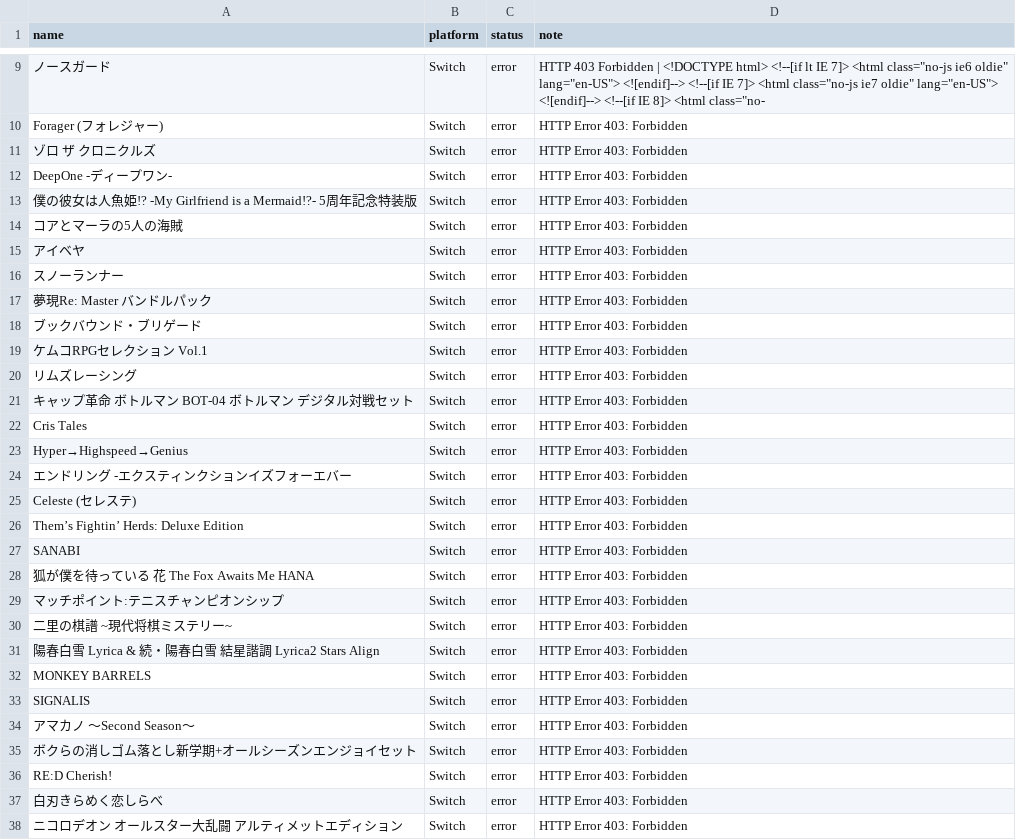
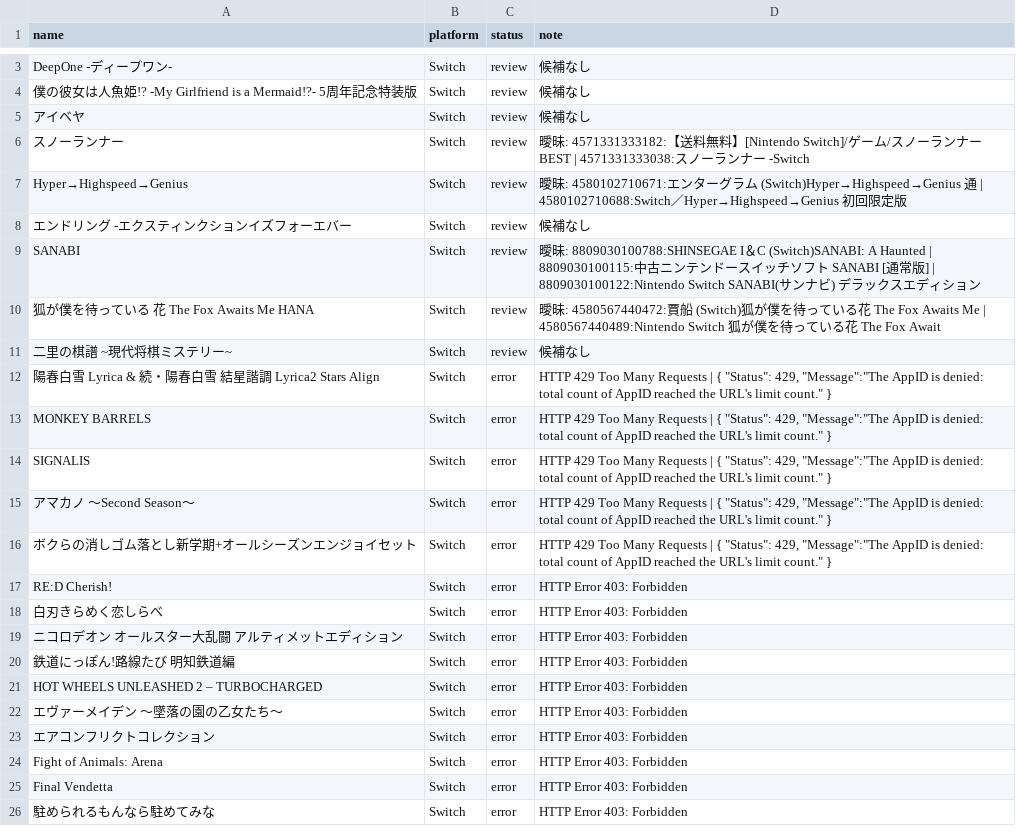
Before and after one commit to piggy0322-wq/premium-watch, a CSV file: review.csv, drawn as a sheet; only a part is shown, gaps mark what is left out; the shorter side is filled out with more unchanged rows; removed rows and columns are numbered as before the commit, all else as after; the diff covers the shown part only; the diff names each change by its address in the sheet, - before the commit and + after, or states it on an @@ line.

```diff
--- a/review.csv
+++ b/review.csv
-row 9: ノースガード | Switch | error | HTTP 403 Forbidden | <!DOCTYPE html> <!--[if lt IE 7]> <html class="no-js ie6 oldie" lang="en-US"> <![endif]--> <!--[if IE 7]> <html class="no-js ie7 oldie" lang="en-US"> <![endif]--> <!--[if IE 8]> <html class="no-
-row 10: Forager (フォレジャー) | Switch | error | HTTP Error 403: Forbidden
-row 11: ゾロ ザ クロニクルズ | Switch | error | HTTP Error 403: Forbidden
-C3:C4 (status): error
+C3:C4 (status): review
-D3:D4 (note): HTTP Error 403: Forbidden
+D3:D4 (note): 候補なし
-row 14: コアとマーラの5人の海賊 | Switch | error | HTTP Error 403: Forbidden
-C5:C6 (status): error
+C5:C6 (status): review
-D5 (note): HTTP Error 403: Forbidden
+D5 (note): 候補なし
-D6 (note): HTTP Error 403: Forbidden
+D6 (note): 曖昧: 4571331333182:【送料無料】[Nintendo Switch]/ゲーム/スノーランナー BEST | 4571331333038:スノーランナー -Switch
-row 17: 夢現Re: Master バンドルパック | Switch | error | HTTP Error 403: Forbidden
-row 18: ブックバウンド・ブリゲード | Switch | error | HTTP Error 403: Forbidden
-row 19: ケムコRPGセレクション Vol.1 | Switch | error | HTTP Error 403: Forbidden
-row 20: リムズレーシング | Switch | error | HTTP Error 403: Forbidden
-row 21: キャップ革命 ボトルマン BOT-04 ボトルマン デジタル対戦セット | Switch | error | HTTP Error 403: Forbidden
-row 22: Cris Tales | Switch | error | HTTP Error 403: Forbidden
-C7:C8 (status): error
+C7:C8 (status): review
-D7 (note): HTTP Error 403: Forbidden
+D7 (note): 曖昧: 4580102710671:エンターグラム (Switch)Hyper→Highspeed→Genius 通 | 4580102710688:Switch／Hyper→Highspeed→Genius 初回限定版
-D8 (note): HTTP Error 403: Forbidden
+D8 (note): 候補なし
-row 25: Celeste (セレステ) | Switch | error | HTTP Error 403: Forbidden
-row 26: Them’s Fightin’ Herds: Deluxe Edition | Switch | error | HTTP Error 403: Forbidden
-C9:C10 (status): error
+C9:C10 (status): review
-D9 (note): HTTP Error 403: Forbidden
+D9 (note): 曖昧: 8809030100788:SHINSEGAE I＆C (Switch)SANABI: A Haunted | 8809030100115:中古ニンテンドースイッチソフト SANABI [通常版] | 8809030100122:Nintendo Switch SANABI(サンナビ) デラックスエディション
-D10 (note): HTTP Error 403: Forbidden
+D10 (note): 曖昧: 4580567440472:賈船 (Switch)狐が僕を待っている花 The Fox Awaits Me | 4580567440489:Nintendo Switch 狐が僕を待っている花 The Fox Await
-row 29: マッチポイント:テニスチャンピオンシップ | Switch | error | HTTP Error 403: Forbidden
-C11 (status): error
+C11 (status): review
-D11 (note): HTTP Error 403: Forbidden
+D11 (note): 候補なし
-D12:D16 (note): HTTP Error 403: Forbidden
+D12:D16 (note): HTTP 429 Too Many Requests | { "Status": 429, "Message":"The AppID is denied: total count of AppID reached the URL's limit count." }
```
Also changed, not shown: 6 removed rows and 2 edited cells elsewhere in this file, jan_map.csv, 1 other file.
